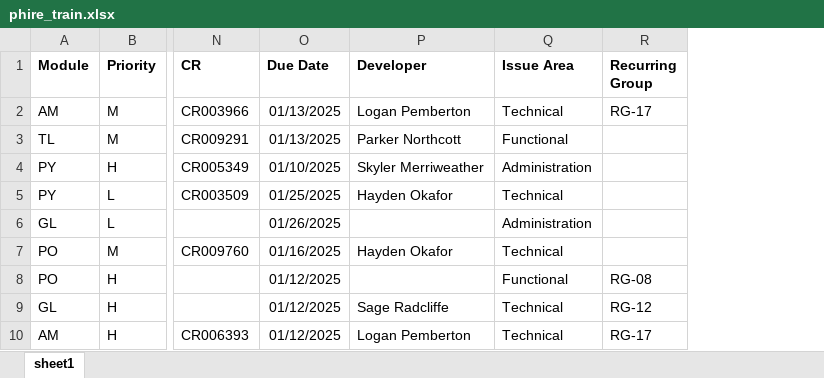
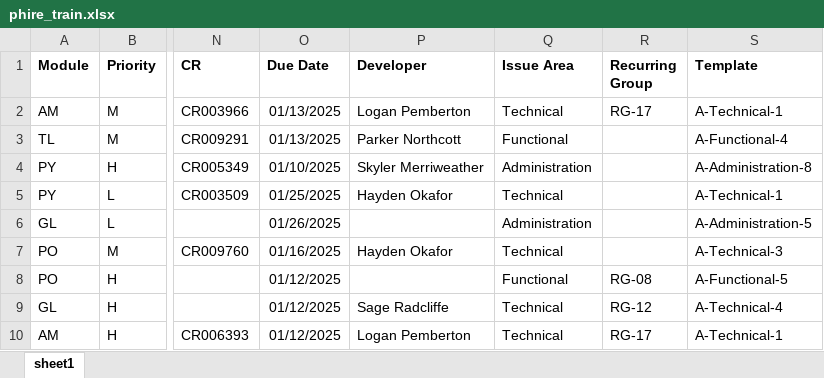
Before and after one commit to saudie72/NLP-Final-PHIRE-Intelligence, an Excel workbook: data/synthetic/phire_train.xlsx, sheet sheet1, drawn as a sheet; only a part is shown, gaps mark what is left out; values as stored, in another font and other column widths than the file's, no borders; the diff names each change by its address in the sheet, - before the commit and + after, or states it on an @@ line.

```diff
--- a/data/synthetic/phire_train.xlsx (sheet sheet1)
+++ b/data/synthetic/phire_train.xlsx (sheet sheet1)
+column S (Template), rows 2-10: A-Technical-1 | A-Functional-4 | A-Administration-8 | A-Technical-1 | A-Administration-5 | A-Technical-3 | A-Functional-5 | A-Technical-4 | A-Technical-1
```
Also changed, not shown: data/synthetic/phire_demo_export.xlsx, data/synthetic/phire_test.xlsx, 18 other files.
